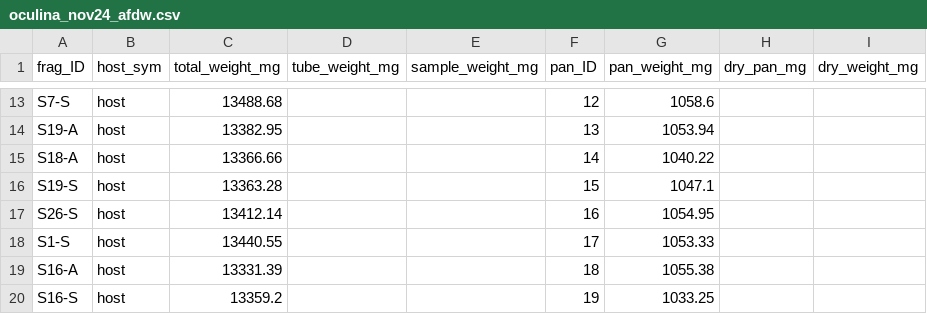
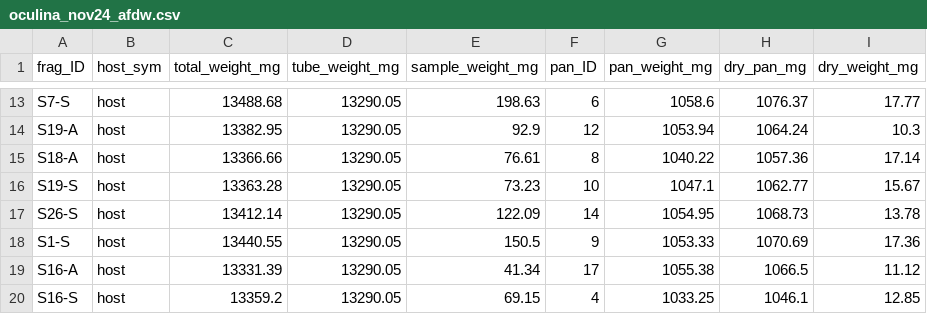
Before and after one commit to mayapow/oculina_seasonal, a CSV file: Data/Nov_2024/oculina_nov24_afdw.csv, drawn as a sheet; only a part is shown, gaps mark what is left out; the diff covers the shown part only; the diff names each change by its address in the sheet, - before the commit and + after, or states it on an @@ line.

Commit message:
Pan & sample weights

```diff
--- a/Data/Nov_2024/oculina_nov24_afdw.csv
+++ b/Data/Nov_2024/oculina_nov24_afdw.csv
-D13:D20 (tube_weight_mg): (empty)
+D13:D20 (tube_weight_mg): 13290.05
-E13 (sample_weight_mg): (empty)
+E13 (sample_weight_mg): 198.63
-F13 (pan_ID): 12
+F13 (pan_ID): 6
-H13 (dry_pan_mg): (empty)
+H13 (dry_pan_mg): 1076.37
-I13 (dry_weight_mg): (empty)
+I13 (dry_weight_mg): 17.77
-E14 (sample_weight_mg): (empty)
+E14 (sample_weight_mg): 92.9
-F14 (pan_ID): 13
+F14 (pan_ID): 12
-H14 (dry_pan_mg): (empty)
+H14 (dry_pan_mg): 1064.24
-I14 (dry_weight_mg): (empty)
+I14 (dry_weight_mg): 10.3
-E15 (sample_weight_mg): (empty)
+E15 (sample_weight_mg): 76.61
-F15 (pan_ID): 14
+F15 (pan_ID): 8
-H15 (dry_pan_mg): (empty)
+H15 (dry_pan_mg): 1057.36
-I15 (dry_weight_mg): (empty)
+I15 (dry_weight_mg): 17.14
-E16 (sample_weight_mg): (empty)
+E16 (sample_weight_mg): 73.23
-F16 (pan_ID): 15
+F16 (pan_ID): 10
-H16 (dry_pan_mg): (empty)
+H16 (dry_pan_mg): 1062.77
-I16 (dry_weight_mg): (empty)
+I16 (dry_weight_mg): 15.67
-E17 (sample_weight_mg): (empty)
+E17 (sample_weight_mg): 122.09
-F17 (pan_ID): 16
+F17 (pan_ID): 14
-H17 (dry_pan_mg): (empty)
+H17 (dry_pan_mg): 1068.73
-I17 (dry_weight_mg): (empty)
+I17 (dry_weight_mg): 13.78
-E18 (sample_weight_mg): (empty)
+E18 (sample_weight_mg): 150.5
-F18 (pan_ID): 17
+F18 (pan_ID): 9
-H18 (dry_pan_mg): (empty)
+H18 (dry_pan_mg): 1070.69
-I18 (dry_weight_mg): (empty)
+I18 (dry_weight_mg): 17.36
-E19 (sample_weight_mg): (empty)
+E19 (sample_weight_mg): 41.34
-F19 (pan_ID): 18
+F19 (pan_ID): 17
-H19 (dry_pan_mg): (empty)
+H19 (dry_pan_mg): 1066.5
-I19 (dry_weight_mg): (empty)
+I19 (dry_weight_mg): 11.12
-E20 (sample_weight_mg): (empty)
+E20 (sample_weight_mg): 69.15
-F20 (pan_ID): 19
+F20 (pan_ID): 4
-H20 (dry_pan_mg): (empty)
+H20 (dry_pan_mg): 1046.1
-I20 (dry_weight_mg): (empty)
+I20 (dry_weight_mg): 12.85
```
Also changed, not shown: 45 edited cells elsewhere in this file.
